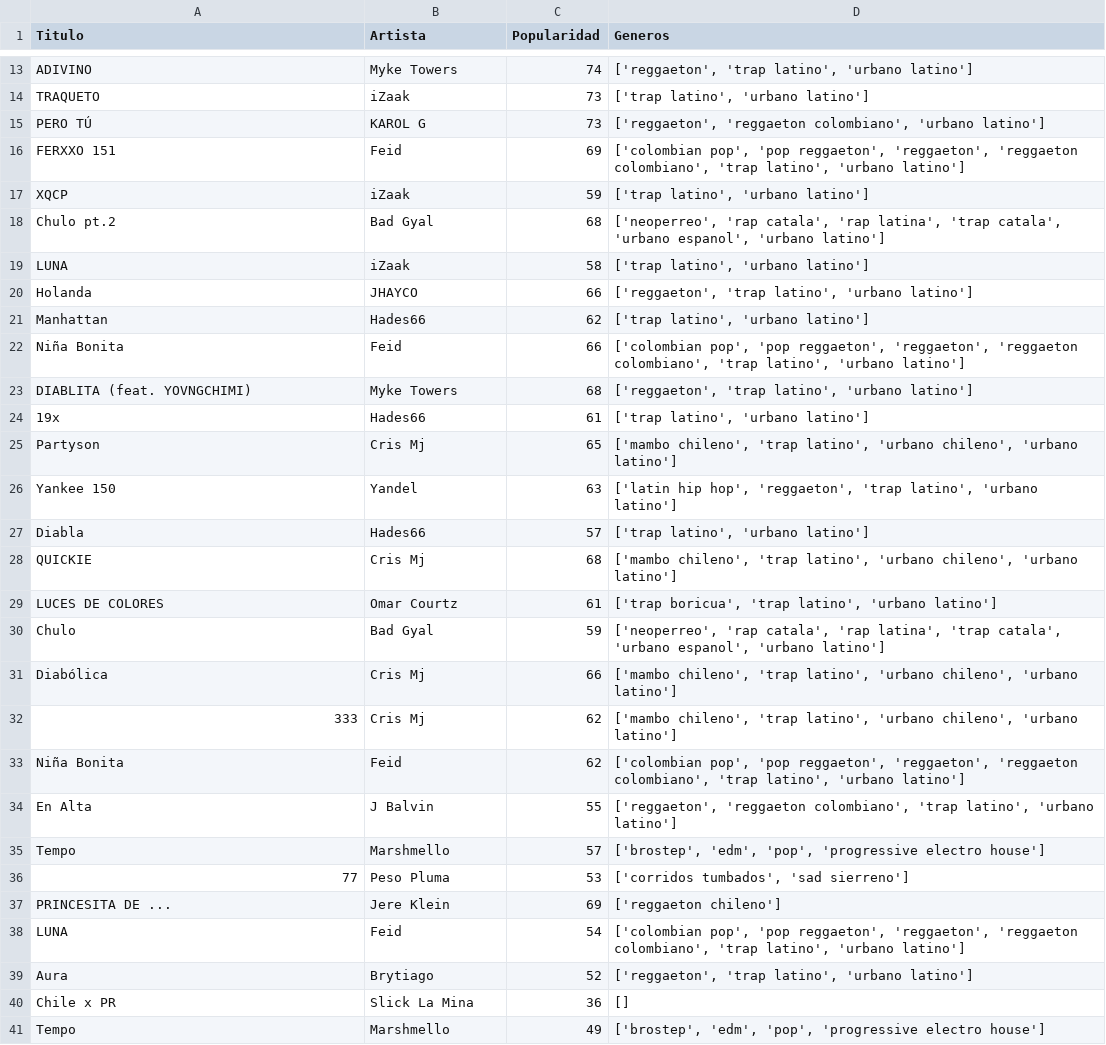
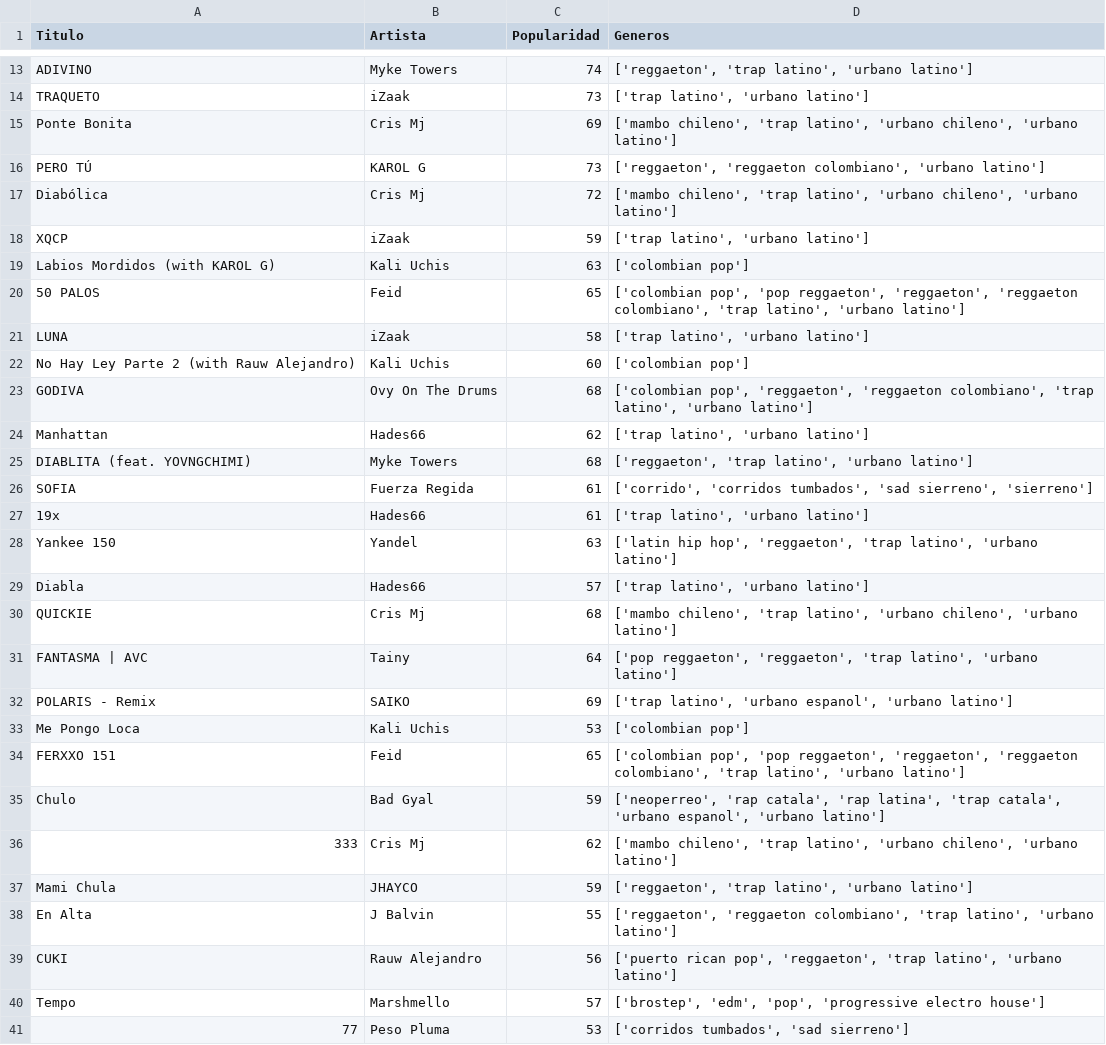
Before and after one commit to wattmoox/Proyecto_Data_Sience, a CSV file: data/spotify.csv, drawn as a sheet; only a part is shown, gaps mark what is left out; the shorter side is filled out with more unchanged rows; removed rows and columns are numbered as before the commit, all else as after; the diff covers the shown part only; the diff names each change by its address in the sheet, - before the commit and + after, or states it on an @@ line.

```diff
--- a/data/spotify.csv
+++ b/data/spotify.csv
+row 15: Ponte Bonita | Cris Mj | 69 | ['mambo chileno', 'trap latino', 'urbano chileno', 'urbano latino']
-row 16: FERXXO 151 | Feid | 69 | ['colombian pop', 'pop reggaeton', 'reggaeton', 'reggaeton colombiano', 'trap latino', 'urbano latino']
+row 17: Diabólica | Cris Mj | 72 | ['mambo chileno', 'trap latino', 'urbano chileno', 'urbano latino']
-row 18: Chulo pt.2 | Bad Gyal | 68 | ['neoperreo', 'rap catala', 'rap latina', 'trap catala', 'urbano espanol', 'urbano latino']
+row 19: Labios Mordidos (with KAROL G) | Kali Uchis | 63 | ['colombian pop']
+row 20: 50 PALOS | Feid | 65 | ['colombian pop', 'pop reggaeton', 'reggaeton', 'reggaeton colombiano', 'trap latino', 'urbano latino']
-row 20: Holanda | JHAYCO | 66 | ['reggaeton', 'trap latino', 'urbano latino']
+row 22: No Hay Ley Parte 2 (with Rauw Alejandro) | Kali Uchis | 60 | ['colombian pop']
+row 23: GODIVA | Ovy On The Drums | 68 | ['colombian pop', 'reggaeton', 'reggaeton colombiano', 'trap latino', 'urbano latino']
-row 22: Niña Bonita | Feid | 66 | ['colombian pop', 'pop reggaeton', 'reggaeton', 'reggaeton colombiano', 'trap latino', 'urbano latino']
+row 26: SOFIA | Fuerza Regida | 61 | ['corrido', 'corridos tumbados', 'sad sierreno', 'sierreno']
-row 25: Partyson | Cris Mj | 65 | ['mambo chileno', 'trap latino', 'urbano chileno', 'urbano latino']
-row 29: LUCES DE COLORES | Omar Courtz | 61 | ['trap boricua', 'trap latino', 'urbano latino']
+row 31: FANTASMA | AVC | Tainy | 64 | ['pop reggaeton', 'reggaeton', 'trap latino', 'urbano latino']
+row 32: POLARIS - Remix | SAIKO | 69 | ['trap latino', 'urbano espanol', 'urbano latino']
+row 33: Me Pongo Loca | Kali Uchis | 53 | ['colombian pop']
+row 34: FERXXO 151 | Feid | 65 | ['colombian pop', 'pop reggaeton', 'reggaeton', 'reggaeton colombiano', 'trap latino', 'urbano latino']
-row 31: Diabólica | Cris Mj | 66 | ['mambo chileno', 'trap latino', 'urbano chileno', 'urbano latino']
-row 33: Niña Bonita | Feid | 62 | ['colombian pop', 'pop reggaeton', 'reggaeton', 'reggaeton colombiano', 'trap latino', 'urbano latino']
+row 37: Mami Chula | JHAYCO | 59 | ['reggaeton', 'trap latino', 'urbano latino']
+row 39: CUKI | Rauw Alejandro | 56 | ['puerto rican pop', 'reggaeton', 'trap latino', 'urbano latino']
-row 37: PRINCESITA DE ... | Jere Klein | 69 | ['reggaeton chileno']
```
Also changed, not shown: 3 added rows, 7 removed rows and 2 moved rows elsewhere in this file, data/videos.csv, 5 other files.
